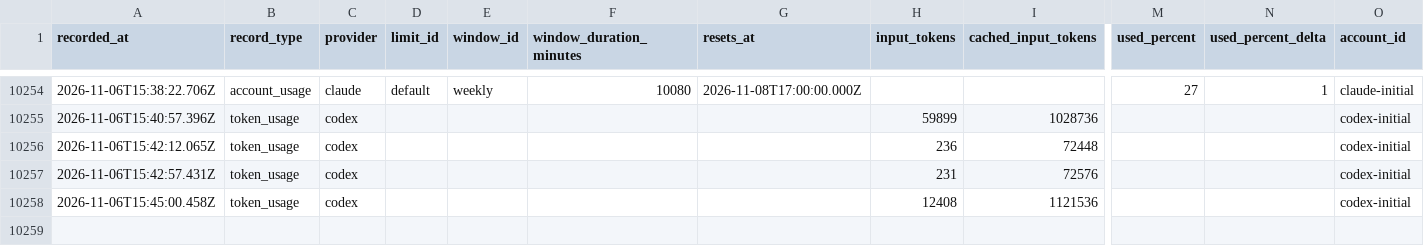
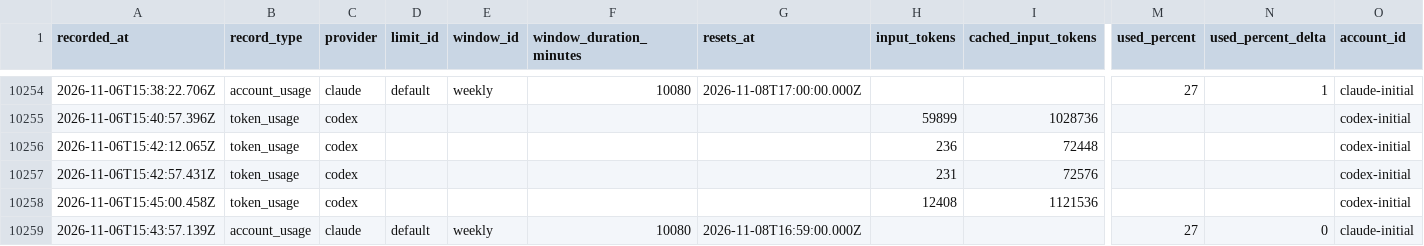
Before and after one commit to jan-bogaerts/md2, a CSV file: design/usage_metrics.csv, drawn as a sheet; only a part is shown, gaps mark what is left out; rows hold the shown columns only; the diff names each change by its address in the sheet, - before the commit and + after, or states it on an @@ line.

```diff
--- a/design/usage_metrics.csv
+++ b/design/usage_metrics.csv
+row 10259: 2026-11-06T15:43:57.139Z | account_usage | claude | default | weekly | 10080 | 2026-11-08T16:59:00.000Z |  |  | 27 | 0 | claude-initial
```
Also changed, not shown: 3 other files.
